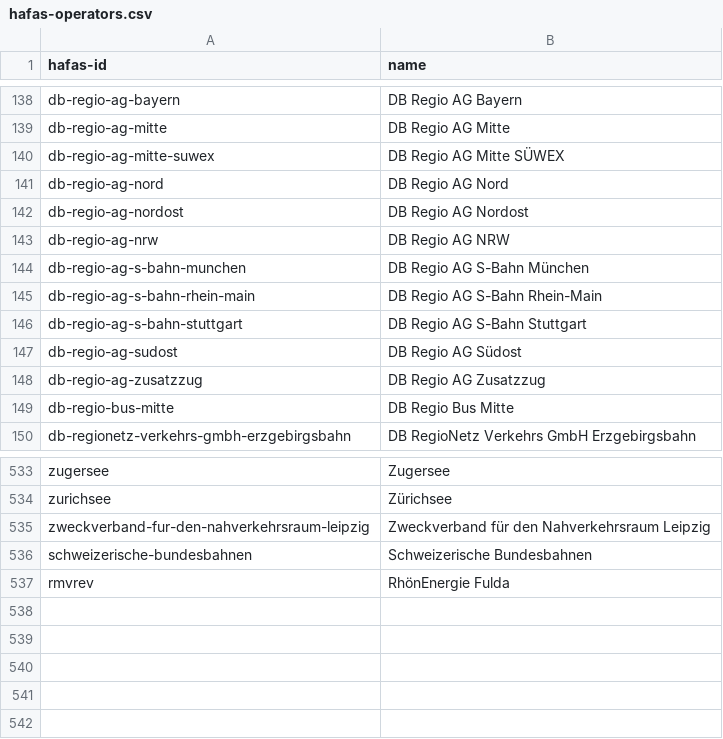
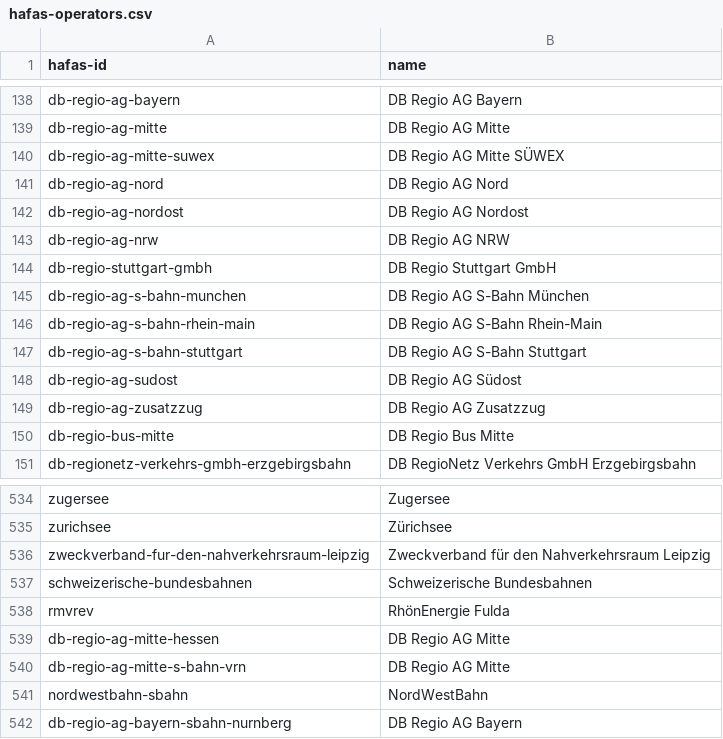
Before and after one commit to TrainyApp/line-colors, a CSV file: hafas-operators.csv, drawn as a sheet; only a part is shown, gaps mark what is left out.

```diff
--- a/hafas-operators.csv
+++ b/hafas-operators.csv
@@ -143,2 +143,3 @@ db-regio-ag-nordost,DB Regio AG Nordost
 db-regio-ag-nrw,DB Regio AG NRW
+db-regio-stuttgart-gmbh,DB Regio Stuttgart GmbH
 db-regio-ag-s-bahn-munchen,DB Regio AG S-Bahn München
@@ -537 +538,5 @@ schweizerische-bundesbahnen,Schweizerische Bundesbahnen
 rmvrev,RhönEnergie Fulda
+db-regio-ag-mitte-hessen,DB Regio AG Mitte
+db-regio-ag-mitte-s-bahn-vrn,DB Regio AG Mitte
+nordwestbahn-sbahn,NordWestBahn
+db-regio-ag-bayern-sbahn-nurnberg,DB Regio AG Bayern
```
Also changed, not shown: line-colors.csv, 4 other files.
